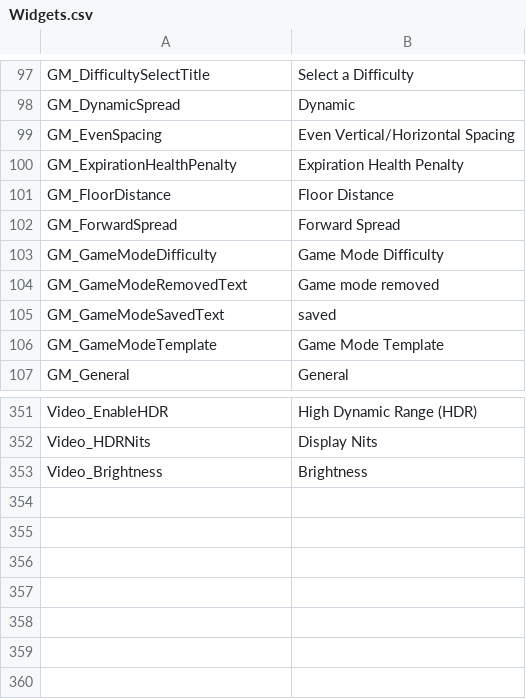
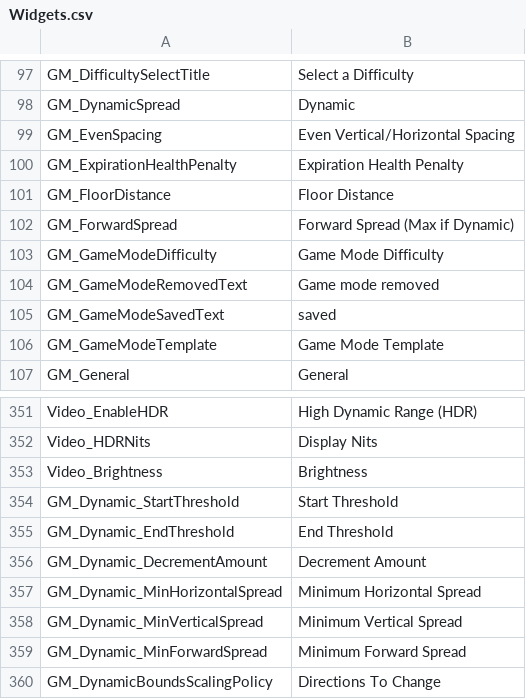
Before and after one commit to markoleptic/BeatShot, a CSV file: Content/NonAssets/Widgets.csv, drawn as a sheet; only a part is shown, gaps mark what is left out.

```diff
--- a/Content/NonAssets/Widgets.csv
+++ b/Content/NonAssets/Widgets.csv
@@ -101,3 +101,3 @@ GM_ExpirationHealthPenalty,Expiration Health Penalty
 GM_FloorDistance,Floor Distance
-GM_ForwardSpread,Forward Spread
+GM_ForwardSpread,Forward Spread (Max if Dynamic)
 GM_GameModeDifficulty,Game Mode Difficulty
@@ -353 +353,8 @@ Video_HDRNits,Display Nits
 Video_Brightness,Brightness
+GM_Dynamic_StartThreshold,Start Threshold
+GM_Dynamic_EndThreshold,End Threshold
+GM_Dynamic_DecrementAmount,Decrement Amount
+GM_Dynamic_MinHorizontalSpread,Minimum Horizontal Spread
+GM_Dynamic_MinVerticalSpread,Minimum Vertical Spread
+GM_Dynamic_MinForwardSpread,Minimum Forward Spread
+GM_DynamicBoundsScalingPolicy,Directions To Change
```
Also changed, not shown: Content/NonAssets/Tooltips.csv, 16 other files.
